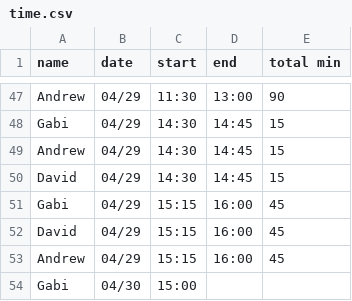
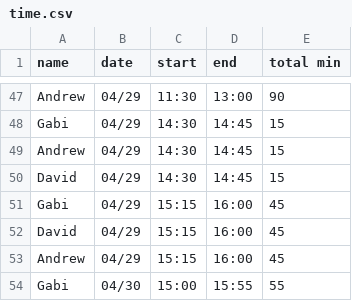
Before and after one commit to dvhar/robot, a CSV file: time.csv, drawn as a sheet; only a part is shown, gaps mark what is left out.

Commit message:
Update time.csv

```diff
--- a/time.csv
+++ b/time.csv
@@ -53,2 +53,2 @@ David,04/29,15:15,16:00,45
 Andrew,04/29,15:15,16:00,45
-Gabi,04/30,15:00,
+Gabi,04/30,15:00,15:55,55
```
